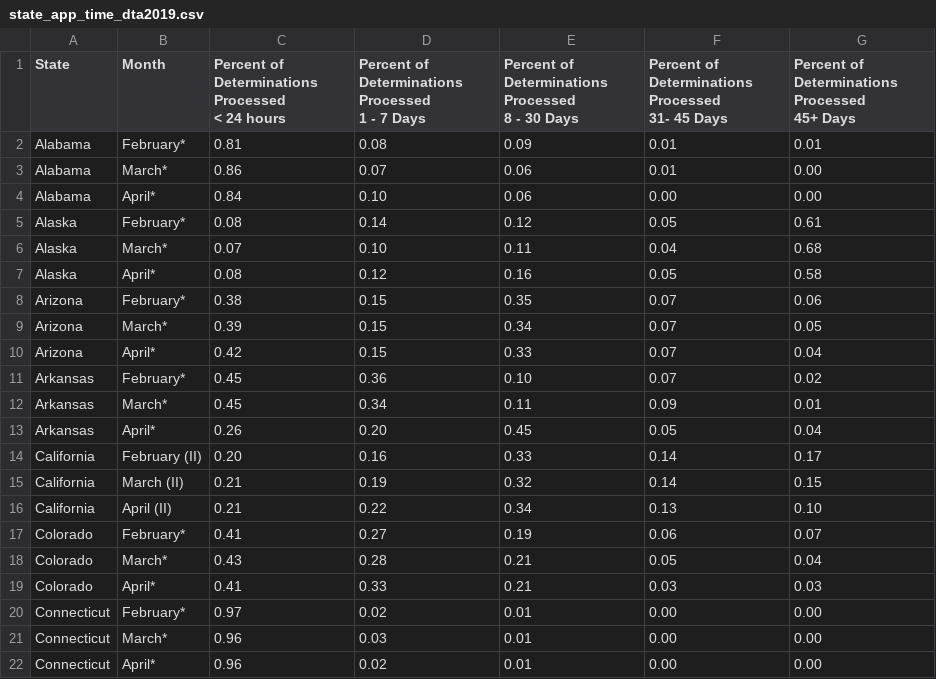
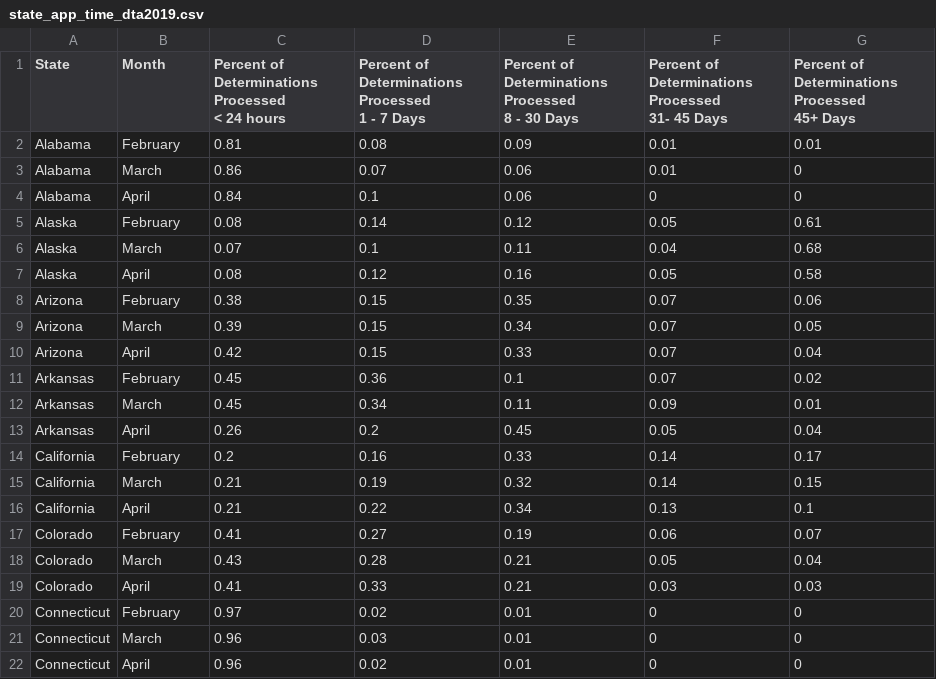
Before and after one commit to carolineeadams/Medicaid_Application_Processing_Time, a CSV file: Data/state_app_time_dta2019.csv, drawn as a sheet; only a part is shown; the diff covers the shown part only.

Commit message:
final project report draft, additional data wrangling and visualizations

```diff
--- a/Data/state_app_time_dta2019.csv
+++ b/Data/state_app_time_dta2019.csv
@@ -6,22 +6,22 @@
 45+ Days"
-Alabama,February*,0.81,0.08,0.09,0.01,0.01
-Alabama,March*,0.86,0.07,0.06,0.01,0.00
-Alabama,April*,0.84,0.10,0.06,0.00,0.00
-Alaska,February*,0.08,0.14,0.12,0.05,0.61
-Alaska,March*,0.07,0.10,0.11,0.04,0.68
-Alaska,April*,0.08,0.12,0.16,0.05,0.58
-Arizona,February*,0.38,0.15,0.35,0.07,0.06
-Arizona,March*,0.39,0.15,0.34,0.07,0.05
-Arizona,April*,0.42,0.15,0.33,0.07,0.04
-Arkansas,February*,0.45,0.36,0.10,0.07,0.02
-Arkansas,March*,0.45,0.34,0.11,0.09,0.01
-Arkansas,April*,0.26,0.20,0.45,0.05,0.04
-California,February (II),0.20,0.16,0.33,0.14,0.17
-California,March (II),0.21,0.19,0.32,0.14,0.15
-California,April (II),0.21,0.22,0.34,0.13,0.10
-Colorado,February*,0.41,0.27,0.19,0.06,0.07
-Colorado,March*,0.43,0.28,0.21,0.05,0.04
-Colorado,April*,0.41,0.33,0.21,0.03,0.03
-Connecticut,February*,0.97,0.02,0.01,0.00,0.00
-Connecticut,March*,0.96,0.03,0.01,0.00,0.00
-Connecticut,April*,0.96,0.02,0.01,0.00,0.00
+Alabama,February,0.81,0.08,0.09,0.01,0.01
+Alabama,March,0.86,0.07,0.06,0.01,0
+Alabama,April,0.84,0.1,0.06,0,0
+Alaska,February,0.08,0.14,0.12,0.05,0.61
+Alaska,March,0.07,0.1,0.11,0.04,0.68
+Alaska,April,0.08,0.12,0.16,0.05,0.58
+Arizona,February,0.38,0.15,0.35,0.07,0.06
+Arizona,March,0.39,0.15,0.34,0.07,0.05
+Arizona,April,0.42,0.15,0.33,0.07,0.04
+Arkansas,February,0.45,0.36,0.1,0.07,0.02
+Arkansas,March,0.45,0.34,0.11,0.09,0.01
+Arkansas,April,0.26,0.2,0.45,0.05,0.04
+California,February,0.2,0.16,0.33,0.14,0.17
+California,March,0.21,0.19,0.32,0.14,0.15
+California,April,0.21,0.22,0.34,0.13,0.1
+Colorado,February,0.41,0.27,0.19,0.06,0.07
+Colorado,March,0.43,0.28,0.21,0.05,0.04
+Colorado,April,0.41,0.33,0.21,0.03,0.03
+Connecticut,February,0.97,0.02,0.01,0,0
+Connecticut,March,0.96,0.03,0.01,0,0
+Connecticut,April,0.96,0.02,0.01,0,0
```
Also changed, not shown: 151 edited cells elsewhere in this file, 7 other files.
